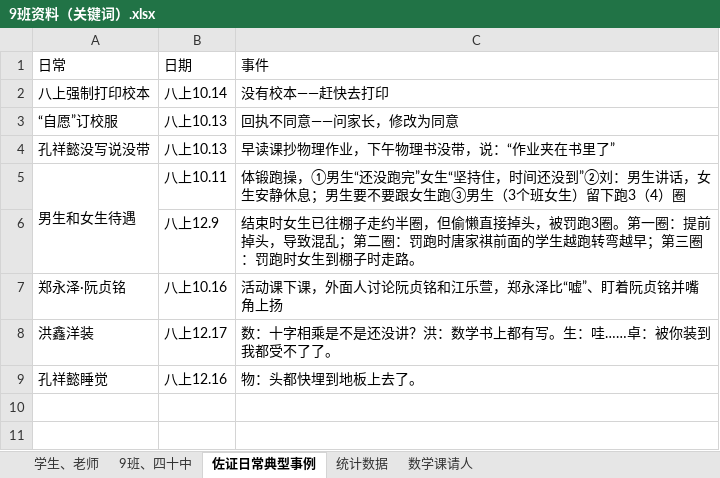
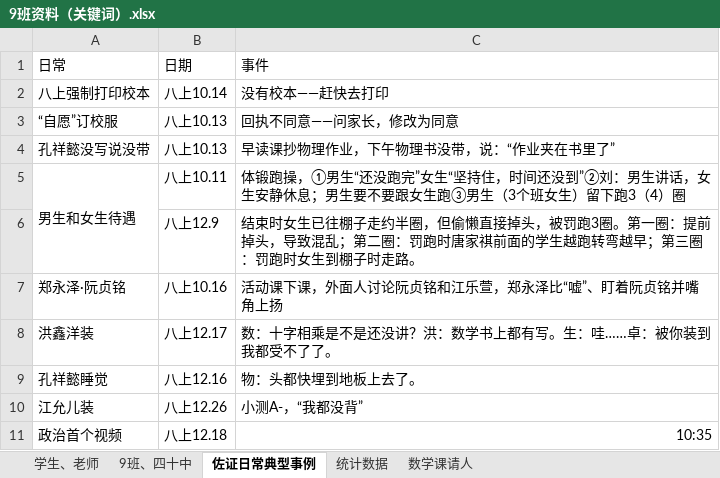
Before and after one commit to dsywy1698/dsywy1698.github.io, an Excel workbook: c/9班资料（关键词）.xlsx, sheet 佐证日常典型事例, drawn as a sheet; values as stored, in another font and other column widths than the file's, no borders; the diff names each change by its address in the sheet, - before the commit and + after, or states it on an @@ line.

```diff
--- a/c/9班资料（关键词）.xlsx (sheet 佐证日常典型事例)
+++ b/c/9班资料（关键词）.xlsx (sheet 佐证日常典型事例)
+row 10: 江允儿装 | 八上12.26 | 小测A-，“我都没背”
+row 11: 政治首个视频 | 八上12.18 | 10:35
```
Also changed, not shown: sheet 统计数据, sheet 学生、老师, sheet 数学课请人, sheet 9班、四十中, 1 other file.
